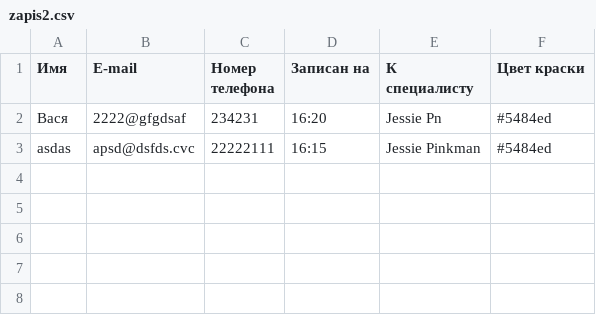
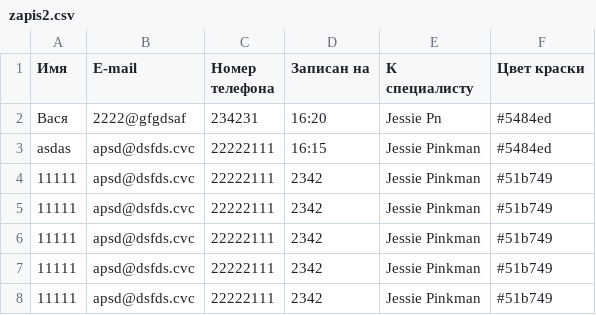
Before and after one commit to undesp/app1, a CSV file: public/zapis2.csv, drawn as a sheet.

```diff
--- a/public/zapis2.csv
+++ b/public/zapis2.csv
@@ -3 +3,6 @@
 asdas,apsd@dsfds.cvc,22222111,16:15,Jessie Pinkman,#5484ed
+11111,apsd@dsfds.cvc,22222111,2342,Jessie Pinkman,#51b749
+11111,apsd@dsfds.cvc,22222111,2342,Jessie Pinkman,#51b749
+11111,apsd@dsfds.cvc,22222111,2342,Jessie Pinkman,#51b749
+11111,apsd@dsfds.cvc,22222111,2342,Jessie Pinkman,#51b749
+11111,apsd@dsfds.cvc,22222111,2342,Jessie Pinkman,#51b749
```
Also changed, not shown: 9 other files.
